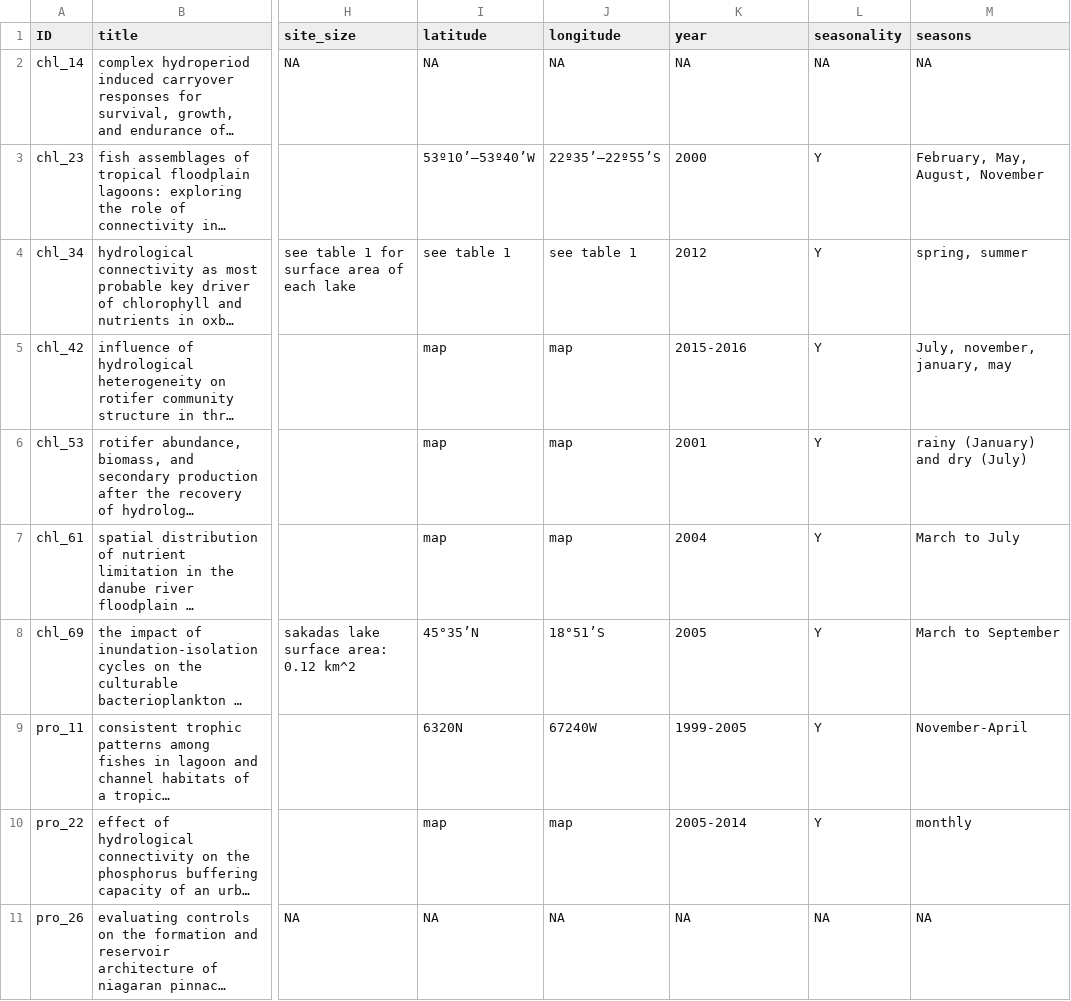
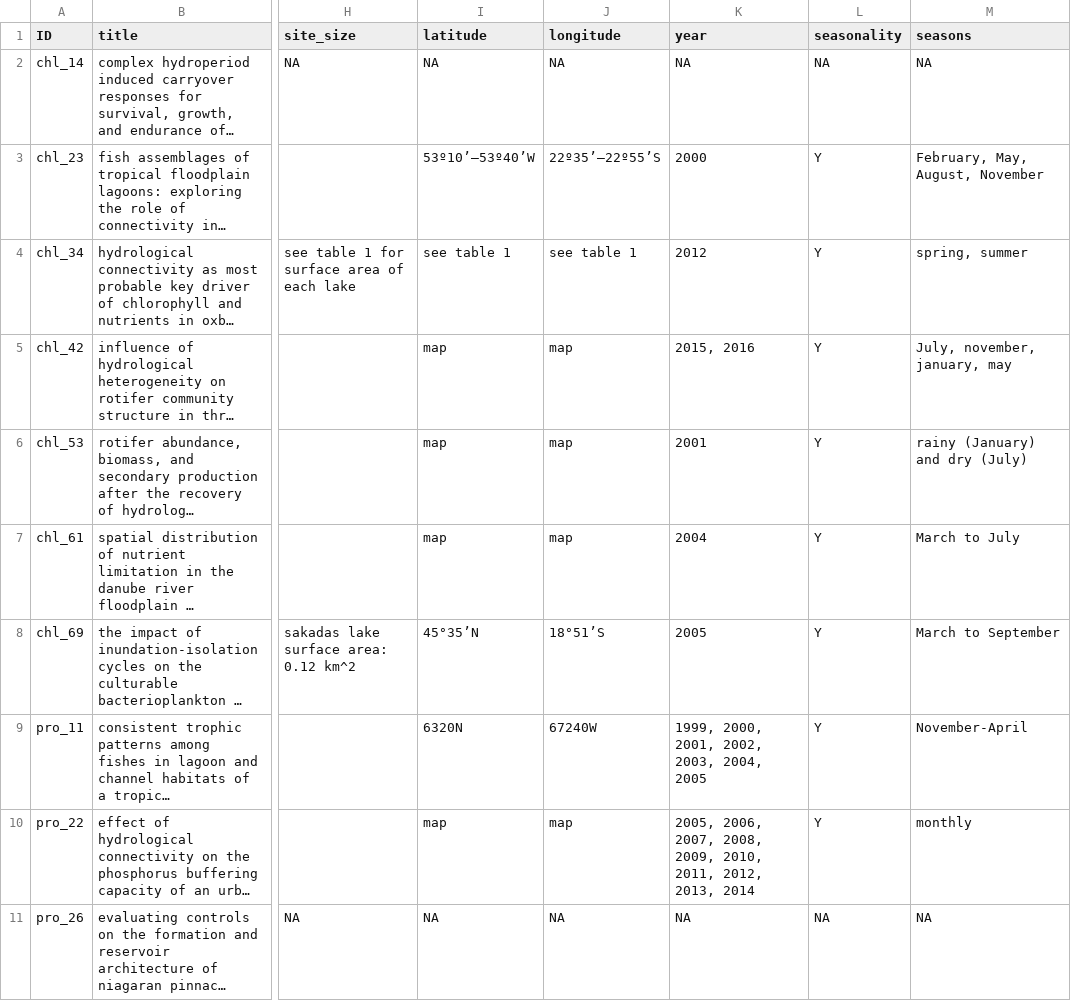
Before and after one commit to Delta-Stewardship-Council/swg-21-meta-analysis, a CSV file: data_raw/MB_Fulltext_Analysis.csv, drawn as a sheet; only a part is shown, gaps mark what is left out; long unchanged cells end in …; the diff covers the shown part only; the diff names each change by its address in the sheet, - before the commit and + after, or states it on an @@ line.

Commit message:
MB updated results

```diff
--- a/data_raw/MB_Fulltext_Analysis.csv
+++ b/data_raw/MB_Fulltext_Analysis.csv
-K5 (year): 2015-2016
+K5 (year): 2015, 2016
-K9 (year): 1999-2005
+K9 (year): 1999, 2000, 2001, 2002, 2003, 2004, 2005
-K10 (year): 2005-2014
+K10 (year): 2005, 2006, 2007, 2008, 2009, 2010, 2011, 2012, 2013, 2014
```
Also changed, not shown: 8 edited cells elsewhere in this file.
